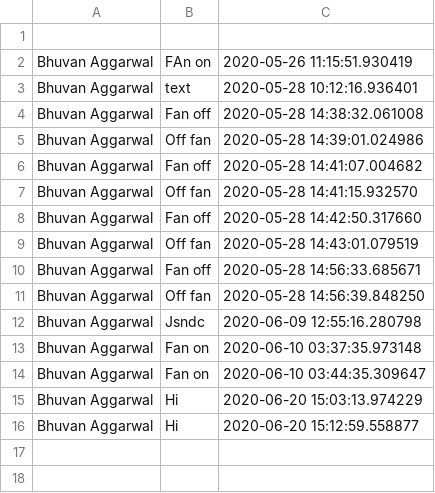
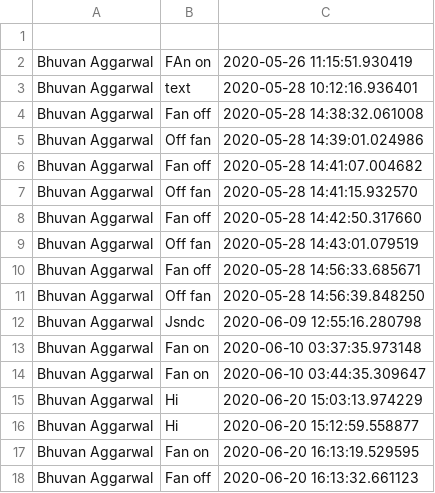
Before and after one commit to invisibleflame/Team_Automated, a CSV file: log.csv, drawn as a sheet.

```diff
--- a/log.csv
+++ b/log.csv
@@ -16 +16,3 @@ Bhuvan Aggarwal,Hi,2020-06-20 15:03:13.974229
 Bhuvan Aggarwal,Hi,2020-06-20 15:12:59.558877
+Bhuvan Aggarwal,Fan on,2020-06-20 16:13:19.529595
+Bhuvan Aggarwal,Fan off,2020-06-20 16:13:32.661123
```
Also changed, not shown: 4 other files.
